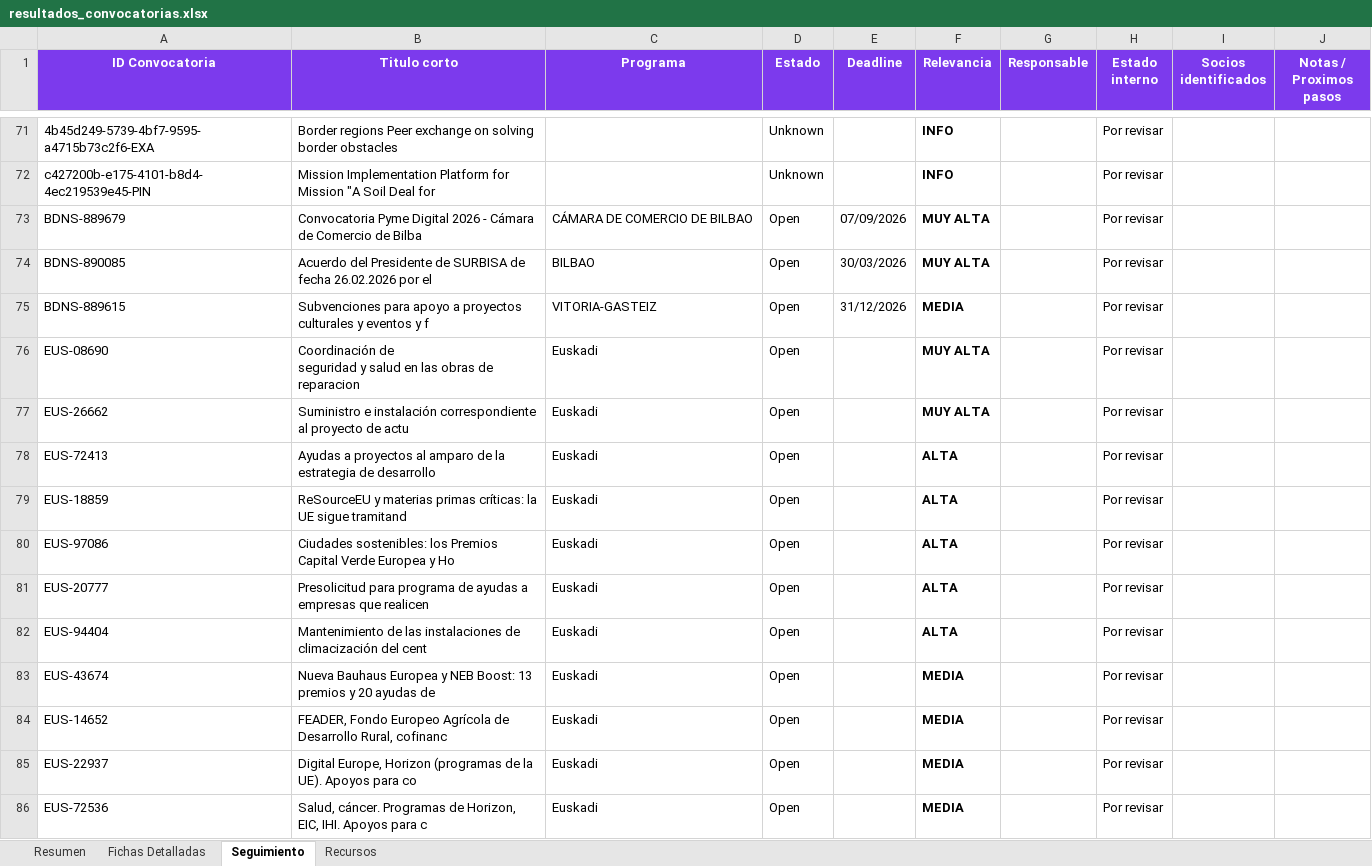
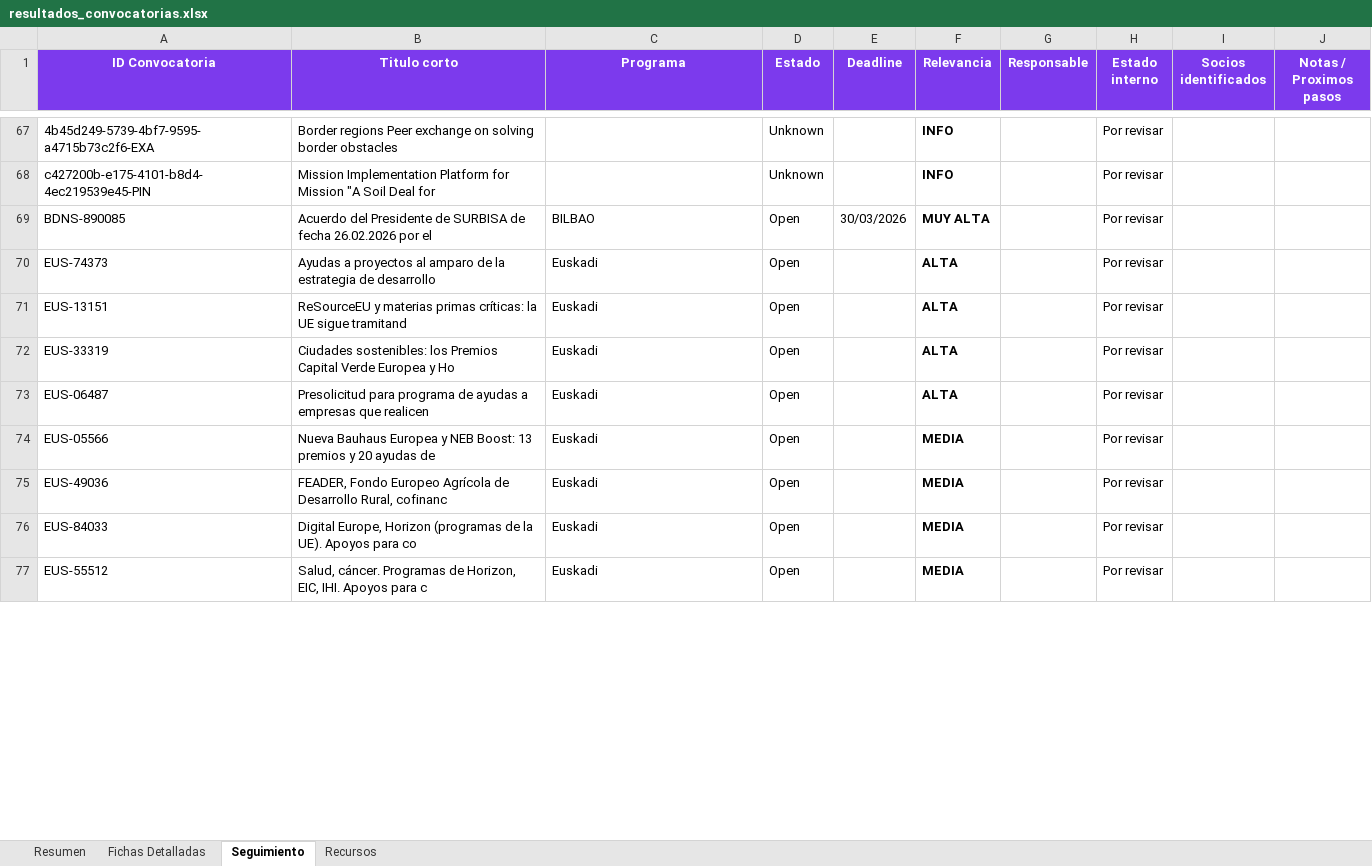
Before and after one commit to haguirre-lab/eu-funding-radar, an Excel workbook: docs/resultados_convocatorias.xlsx, sheet Seguimiento, drawn as a sheet; only a part is shown, gaps mark what is left out; values as stored, in another font and other column widths than the file's, no borders; removed rows and columns are numbered as before the commit, all else as after; ↵ is a line break in a cell; the diff covers the shown part only; the diff names each change by its address in the sheet, - before the commit and + after, or states it on an @@ line.

```diff
--- a/docs/resultados_convocatorias.xlsx (sheet Seguimiento)
+++ b/docs/resultados_convocatorias.xlsx (sheet Seguimiento)
-row 73: BDNS-889679 | Convocatoria Pyme Digital 2026 - Cámara de Comercio de Bilba | CÁMARA DE COMERCIO DE BILBAO | Open | 07/09/2026 | MUY ALTA |  | Por revisar
-row 75: BDNS-889615 | Subvenciones para apoyo a proyectos culturales y eventos y f | VITORIA-GASTEIZ | Open | 31/12/2026 | MEDIA |  | Por revisar
-row 76: EUS-08690 | Coordinación de ↵ seguridad y salud en las obras de reparacion | Euskadi | Open |  | MUY ALTA |  | Por revisar
-row 77: EUS-26662 | Suministro e instalación correspondiente al proyecto de actu | Euskadi | Open |  | MUY ALTA |  | Por revisar
-A70 (ID Convocatoria): EUS-72413
+A70 (ID Convocatoria): EUS-74373
-A71 (ID Convocatoria): EUS-18859
+A71 (ID Convocatoria): EUS-13151
-A72 (ID Convocatoria): EUS-97086
+A72 (ID Convocatoria): EUS-33319
-A73 (ID Convocatoria): EUS-20777
+A73 (ID Convocatoria): EUS-06487
-row 82: EUS-94404 | Mantenimiento de las instalaciones de climacización del cent | Euskadi | Open |  | ALTA |  | Por revisar
-A74 (ID Convocatoria): EUS-43674
+A74 (ID Convocatoria): EUS-05566
-A75 (ID Convocatoria): EUS-14652
+A75 (ID Convocatoria): EUS-49036
-A76 (ID Convocatoria): EUS-22937
+A76 (ID Convocatoria): EUS-84033
-A77 (ID Convocatoria): EUS-72536
+A77 (ID Convocatoria): EUS-55512
```
Also changed, not shown: 1 added row, 10 removed rows, 2 moved rows and 21 edited cells elsewhere in this sheet, sheet Fichas Detalladas, sheet Resumen, 3 other files.
